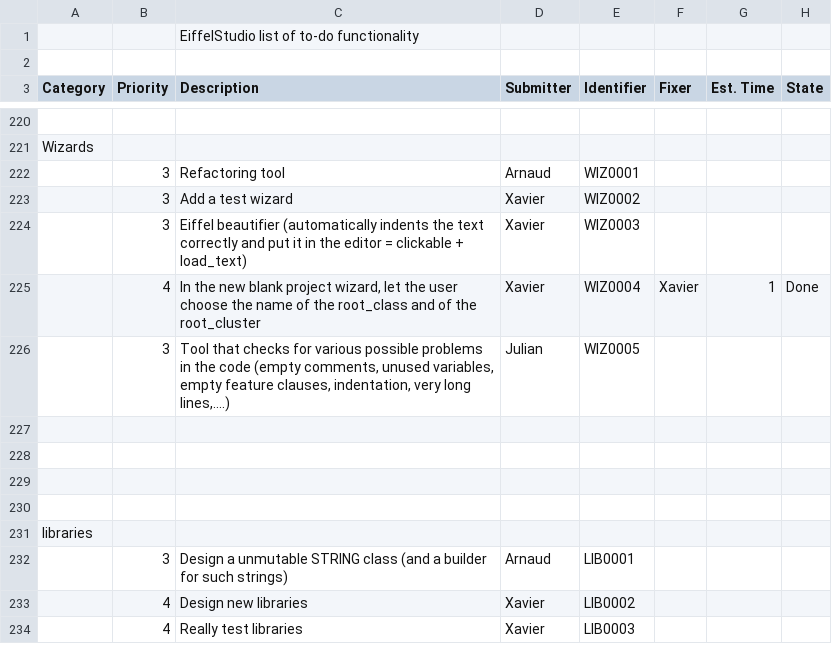
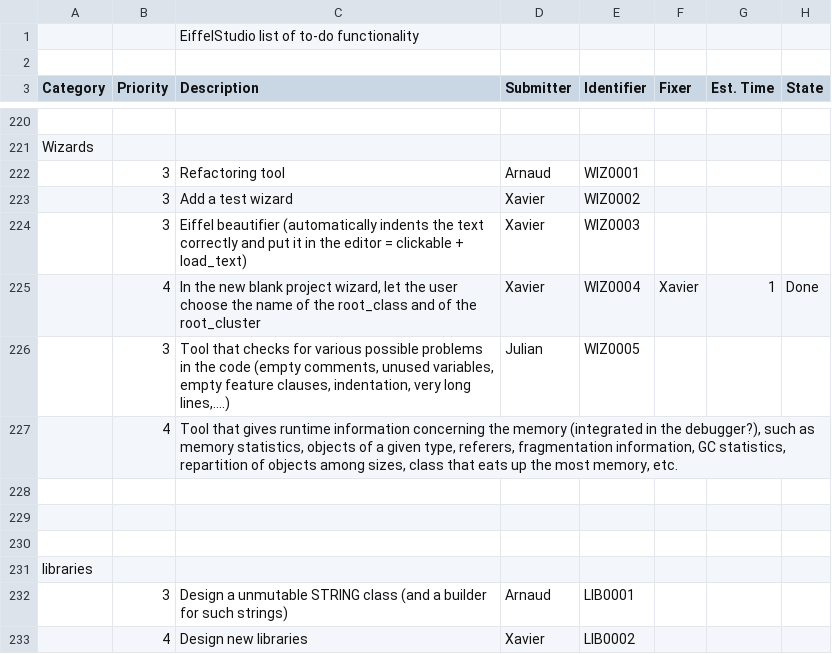
Before and after one commit to EiffelSoftware/EiffelStudio, a CSV file: Src/bench/Eiffel/doc/todo.csv, drawn as a sheet; only a part is shown, gaps mark what is left out; the shorter side is filled out with more unchanged rows.

Commit message:
Updated lists.
git-svn-id: https://svn.eiffel.com/eiffelstudio-public/trunk@30156 8089f293-4706-0410-a29e-feb5c42a2edf

```diff
--- a/Src/bench/Eiffel/doc/todo.csv
+++ b/Src/bench/Eiffel/doc/todo.csv
@@ -226,3 +226,3 @@ Wizards,,,,
 ,3,"Tool that checks for various possible problems in the code (empty comments, unused variables, empty feature clauses, indentation, very long lines,....)",Julian,WIZ0005,,,
-
+,4,"Tool that gives runtime information concerning the memory (integrated in the debugger?), such as memory statistics, objects of a given type, referers, fragmentation information, GC statistics, repartition of objects among sizes, class that eats up the most memory, etc.",,,,,
 
```
Also changed, not shown: Src/bench/Eiffel/doc/bugs.csv.
